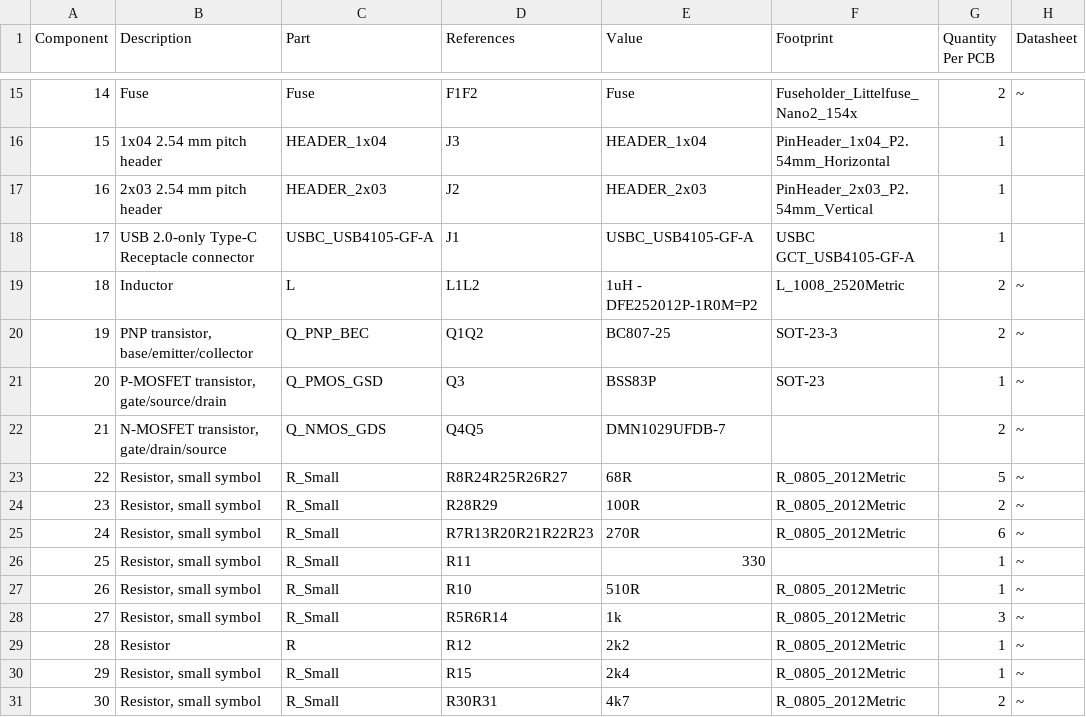
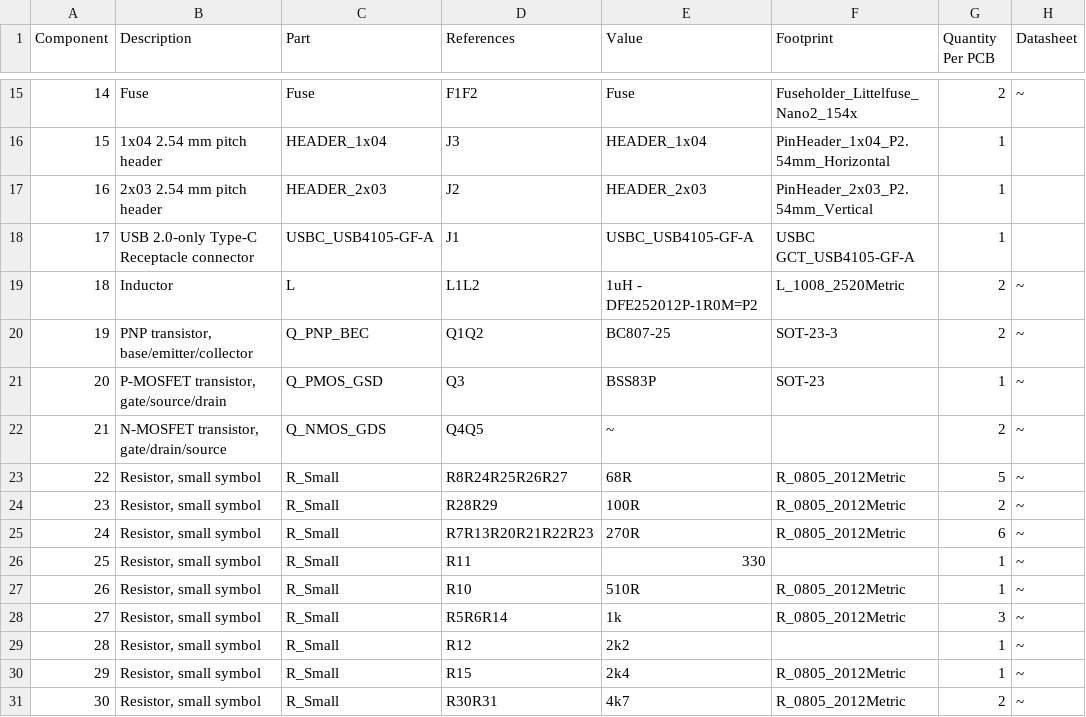
Before and after one commit to mlab-modules/LION1CELL02, a CSV file: hw/cam_profi/assembly/LION1CELL02-bom.csv, drawn as a sheet; only a part is shown, gaps mark what is left out; the diff names each change by its address in the sheet, - before the commit and + after, or states it on an @@ line.

```diff
--- a/hw/cam_profi/assembly/LION1CELL02-bom.csv
+++ b/hw/cam_profi/assembly/LION1CELL02-bom.csv
-E22 (Value): DMN1029UFDB-7
+E22 (Value): ~
-B29 (Description): Resistor
+B29 (Description): Resistor, small symbol
-C29 (Part): R
+C29 (Part): R_Small
-F29 (Footprint): R_0805_2012Metric
+F29 (Footprint): (empty)
```
Also changed, not shown: hw/cam_profi/assembly/LION1CELL02-bom_nogroup.csv, 20 other files.
